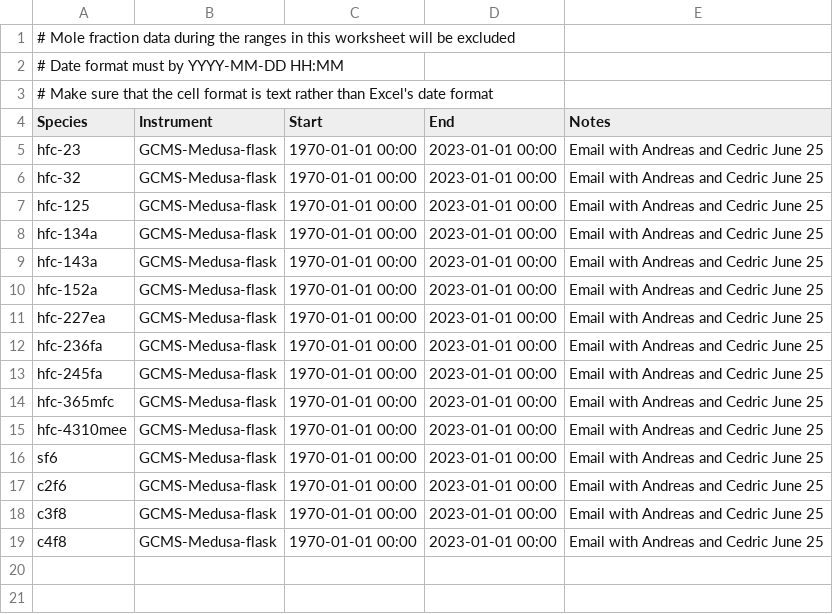
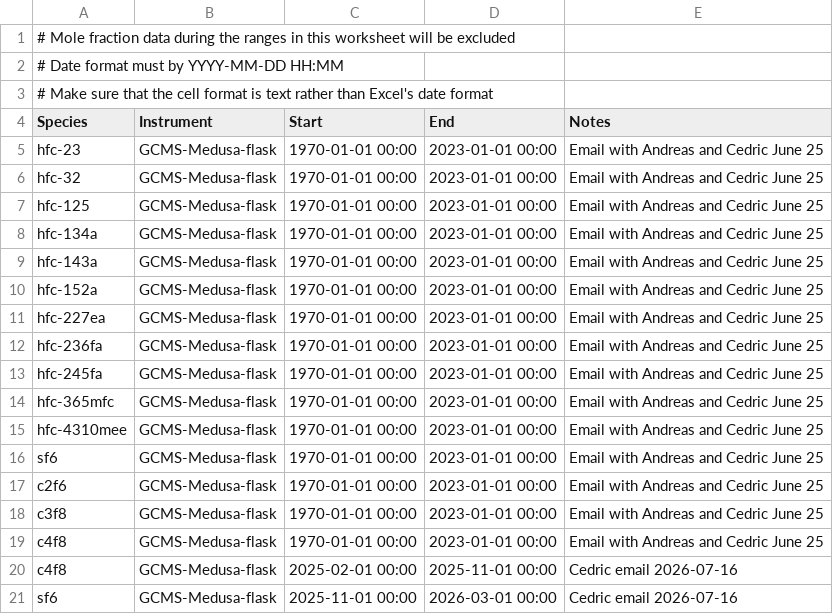
Before and after one commit to ACRG-Bristol/paris-archive, a CSV file: data/paris/data_exclude/data_exclude_ZSF.csv, drawn as a sheet; the diff names each change by its address in the sheet, - before the commit and + after, or states it on an @@ line.

Commit message:
extra species and changes based on 2026 PARIS data review

```diff
--- a/data/paris/data_exclude/data_exclude_ZSF.csv
+++ b/data/paris/data_exclude/data_exclude_ZSF.csv
+row 20: c4f8 | GCMS-Medusa-flask | 2025-02-01 00:00 | 2025-11-01 00:00 | Cedric email 2026-07-16
+row 21: sf6 | GCMS-Medusa-flask | 2025-11-01 00:00 | 2026-03-01 00:00 | Cedric email 2026-07-16
```
Also changed, not shown: data/paris/data_release_schedule/data_release_schedule_GCMS-Medusa-flask.csv.
